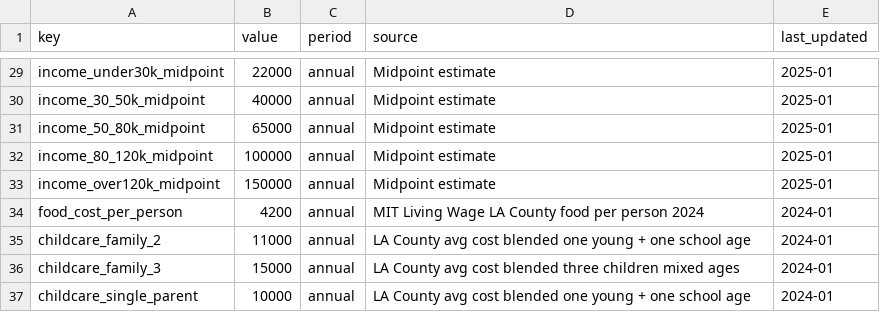
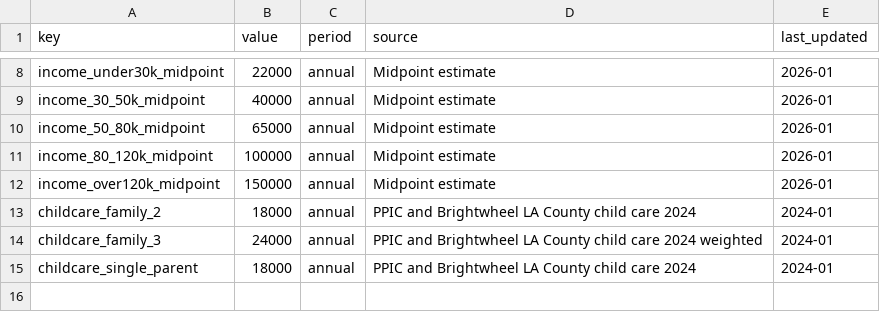
Before and after one commit to michaelgreen-fellow/affordability-scorer, a CSV file: making-ends-meet-assumptions.csv, drawn as a sheet; only a part is shown, gaps mark what is left out; removed rows and columns are numbered as before the commit, all else as after; the diff covers the shown part only; the diff names each change by its address in the sheet, - before the commit and + after, or states it on an @@ line.

Commit message:
Fact-check Making Ends Meet to LA City programs only
Removed all non-LA-city programs (Metro is county agency, Universal TK
and CalWORKs are state programs, EITC is federal). Replaced with 16
fact-checked LA City programs sourced from the project inventory:
Free Tax Prep LA, FamilySource System, Rent Stabilization Ordinance,
Right to Counsel via Stay Housed LA, We Are LA, ULA Income Support
Program, LADWP EZ-SAVE, LADWP Lifeline Rate, Sanitation Lifeline,
Cityride, Summer Lunch, Summer Youth Employment, Youth Service Corps,
PlayLA, House Our Vets, Continuum of Care.

Added or_age_status column for programs with 65+ OR disability
eligibility (LADWP Lifeline, Cityride, ULA ISP, Sanitation Lifeline).

Per-child scaling for Summer Lunch and PlayLA. Removed dead cost
calculation code. Removed MIT Living Wage and other unused assumptions.
Updated rents to current Zumper figures. Added profile sentence to
PNG export target. Added childcare cost context line for families
with children.

```diff
--- a/making-ends-meet-assumptions.csv
+++ b/making-ends-meet-assumptions.csv
-E8:E12 (last_updated): 2025-01
+E8:E12 (last_updated): 2026-01
-row 34: food_cost_per_person | 4200 | annual | MIT Living Wage LA County food per person 2024 | 2024-01
-B13 (value): 11000
+B13 (value): 18000
-D13 (source): LA County avg cost blended one young + one school age
+D13 (source): PPIC and Brightwheel LA County child care 2024
-B14 (value): 15000
+B14 (value): 24000
-D14 (source): LA County avg cost blended three children mixed ages
+D14 (source): PPIC and Brightwheel LA County child care 2024 weighted
-B15 (value): 10000
+B15 (value): 18000
-D15 (source): LA County avg cost blended one young + one school age
+D15 (source): PPIC and Brightwheel LA County child care 2024
```
Also changed, not shown: 21 removed rows and 13 edited cells elsewhere in this file, public/making-ends-meet-programs.csv, 4 other files.
